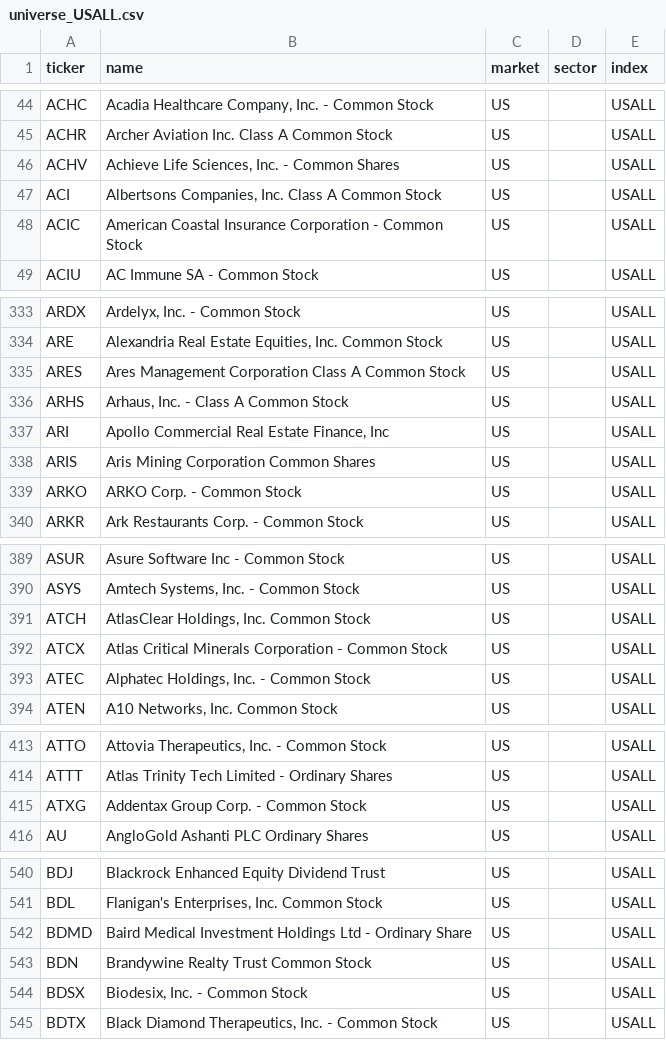
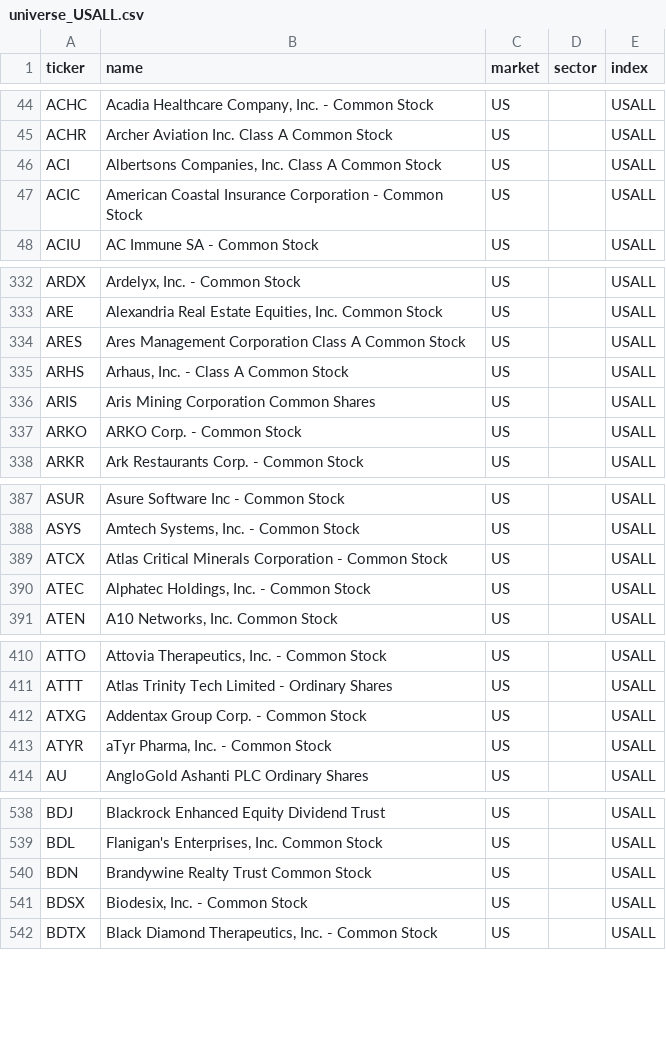
Before and after one commit to patricklinsdell03-dev/Stan-charts-3, a CSV file: cache/universe_USALL.csv, drawn as a sheet; only a part is shown, gaps mark what is left out; the diff covers the shown part only.

```diff
--- a/cache/universe_USALL.csv
+++ b/cache/universe_USALL.csv
@@ -45,3 +45,2 @@ ACHC,"Acadia Healthcare Company, Inc. - Common Stock",US,,USALL
 ACHR,Archer Aviation Inc. Class A Common Stock,US,,USALL
-ACHV,"Achieve Life Sciences, Inc.  - Common Shares",US,,USALL
 ACI,"Albertsons Companies, Inc. Class A Common Stock",US,,USALL
@@ -336,3 +335,2 @@ ARES,Ares Management Corporation Class A Common Stock,US,,USALL
 ARHS,"Arhaus, Inc. - Class A Common Stock",US,,USALL
-ARI,"Apollo Commercial Real Estate Finance, Inc",US,,USALL
 ARIS,Aris Mining Corporation Common Shares,US,,USALL
@@ -390,3 +388,2 @@ ASUR,Asure Software Inc - Common Stock,US,,USALL
 ASYS,"Amtech Systems, Inc. - Common Stock",US,,USALL
-ATCH,"AtlasClear Holdings, Inc. Common Stock",US,,USALL
 ATCX,Atlas Critical Minerals Corporation - Common Stock,US,,USALL
@@ -415,2 +412,3 @@ ATTT,Atlas Trinity Tech Limited - Ordinary Shares,US,,USALL
 ATXG,Addentax Group Corp. - Common Stock,US,,USALL
+ATYR,"aTyr Pharma, Inc. - Common Stock",US,,USALL
 AU,AngloGold Ashanti PLC Ordinary Shares,US,,USALL
@@ -541,3 +539,2 @@ BDJ,Blackrock Enhanced Equity Dividend Trust,US,,USALL
 BDL,"Flanigan's Enterprises, Inc. Common Stock",US,,USALL
-BDMD,Baird Medical Investment Holdings Ltd - Ordinary Share,US,,USALL
 BDN,Brandywine Realty Trust Common Stock,US,,USALL
```
Also changed, not shown: 15 added rows, 19 removed rows and 3 edited cells elsewhere in this file, cache/sectors.csv, cache/universe_SP400.csv, 7 other files.
